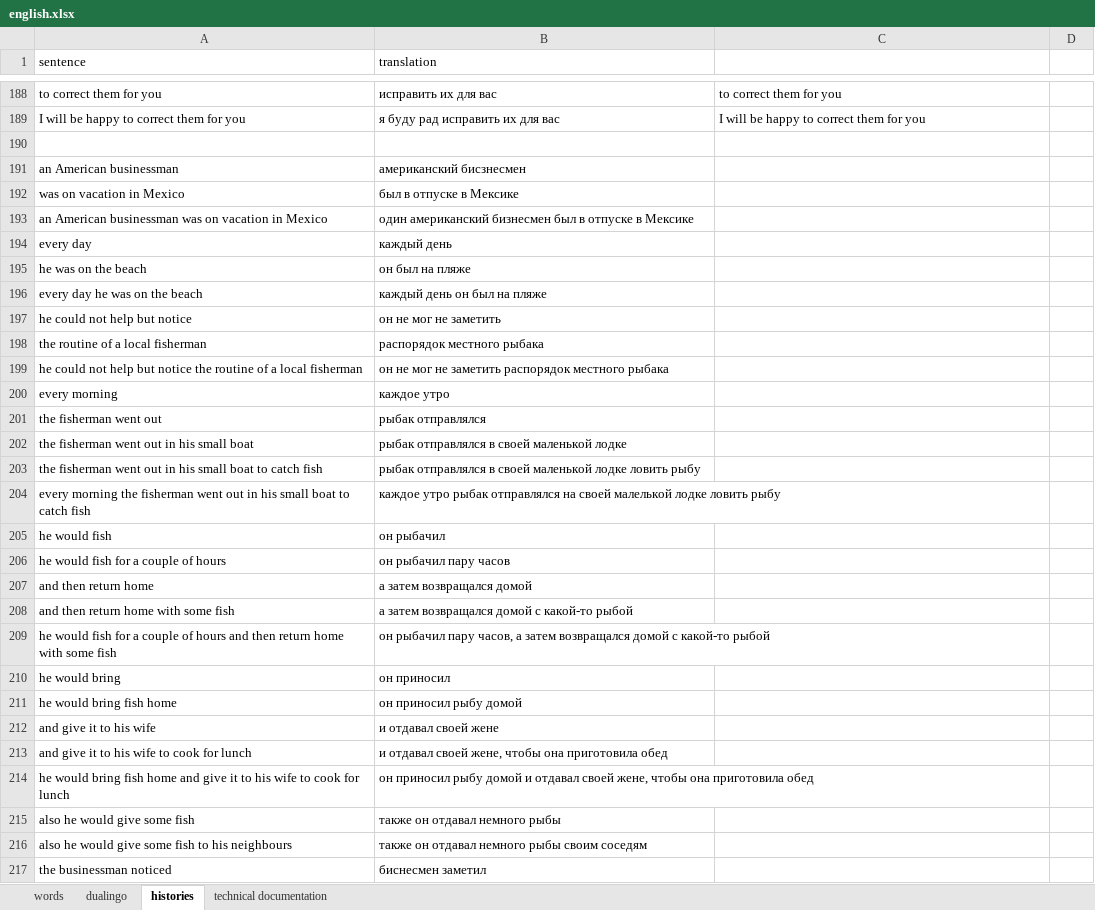
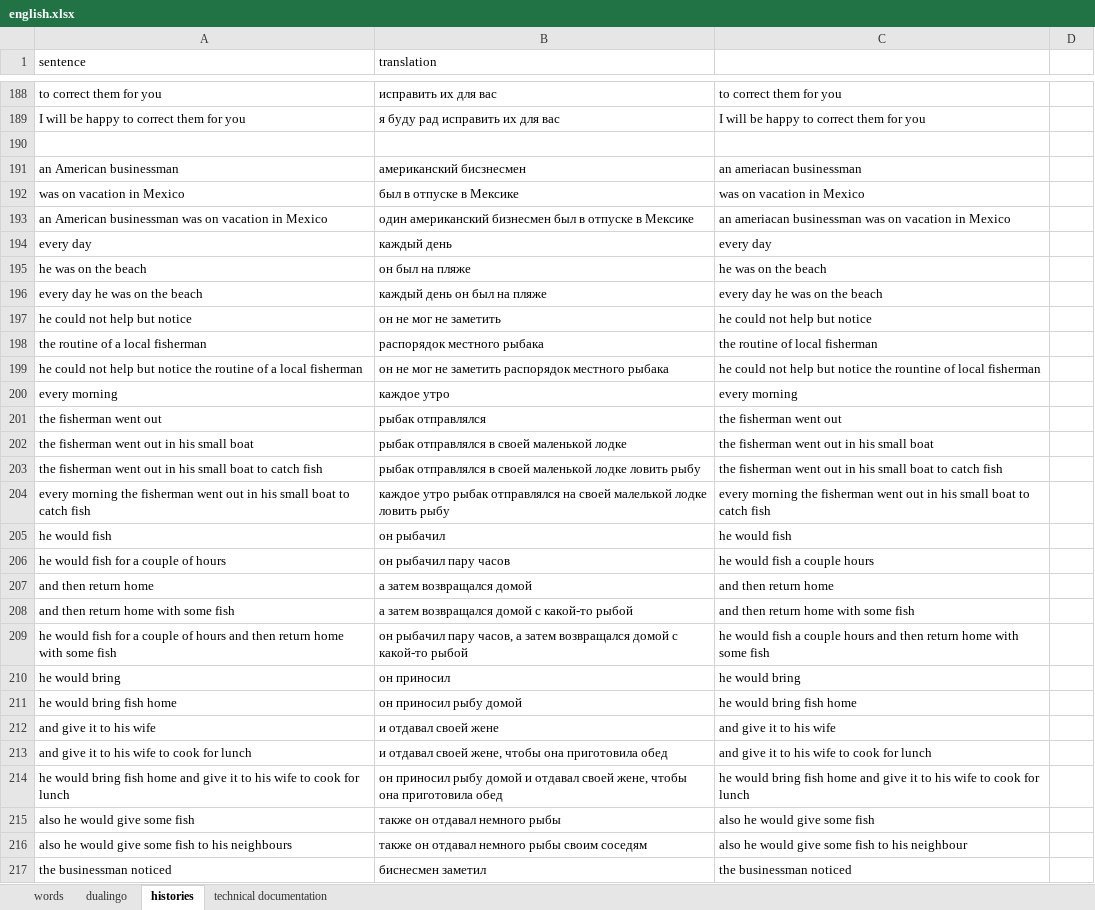
Before and after one commit to spech13/english, an Excel workbook: english.xlsx, sheet histories, drawn as a sheet; only a part is shown, gaps mark what is left out; values as stored, in another font and other column widths than the file's, no cell formats; the diff covers the shown part only; the diff names each change by its address in the sheet, - before the commit and + after, or states it on an @@ line.

Commit message:
Add repeat for second story

```diff
--- a/english.xlsx (sheet histories)
+++ b/english.xlsx (sheet histories)
-C191: (empty)
+C191: an ameriacan businessman
-C192: (empty)
+C192: was on vacation in Mexico
-C193: (empty)
+C193: an ameriacan businessman was on vacation in Mexico
-C194: (empty)
+C194: every day
-C195: (empty)
+C195: he was on the beach
-C196: (empty)
+C196: every day he was on the beach
-C197: (empty)
+C197: he could not help but notice
-C198: (empty)
+C198: the routine of local fisherman
-C199: (empty)
+C199: he could not help but notice the rountine of local fisherman
-C200: (empty)
+C200: every morning
-C201: (empty)
+C201: the fisherman went out
-C202: (empty)
+C202: the fisherman went out in his small boat
-C203: (empty)
+C203: the fisherman went out in his small boat to catch fish
-C204: (empty)
+C204: every morning the fisherman went out in his small boat to catch fish
-C205: (empty)
+C205: he would fish
-C206: (empty)
+C206: he would fish a couple hours
-C207: (empty)
+C207: and then return home
-C208: (empty)
+C208: and then return home with some fish
-C209: (empty)
+C209: he would fish a couple hours and then return home with some fish
-C210: (empty)
+C210: he would bring
-C211: (empty)
+C211: he would bring fish home
-C212: (empty)
+C212: and give it to his wife
-C213: (empty)
+C213: and give it to his wife to cook for lunch
-C214: (empty)
+C214: he would bring fish home and give it to his wife to cook for lunch
-C215: (empty)
+C215: also he would give some fish
-C216: (empty)
+C216: also he would give some fish to his neighbour
-C217: (empty)
+C217: the businessman noticed
```
Also changed, not shown: 4 added rows, 4 removed rows and 86 edited cells elsewhere in this sheet, cell formats.
